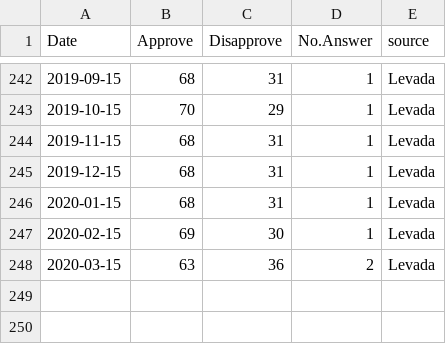
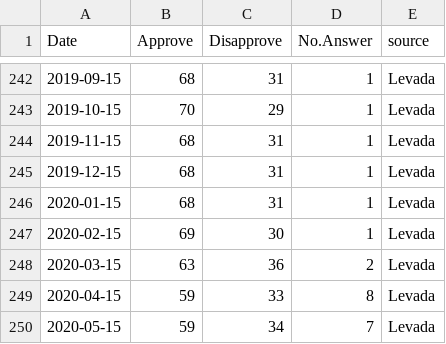
Before and after one commit to biznesslanch/Russian-Public-Opinion-Tracker, a CSV file: Data/putin-approval-levada-1999.csv, drawn as a sheet; only a part is shown, gaps mark what is left out; the diff names each change by its address in the sheet, - before the commit and + after, or states it on an @@ line.

```diff
--- a/Data/putin-approval-levada-1999.csv
+++ b/Data/putin-approval-levada-1999.csv
+row 249: 2020-04-15 | 59 | 33 | 8 | Levada
+row 250: 2020-05-15 | 59 | 34 | 7 | Levada
```
Also changed, not shown: Data/putin-approval-fom.csv, Data/vciom-presidential-approval-2006.csv.
